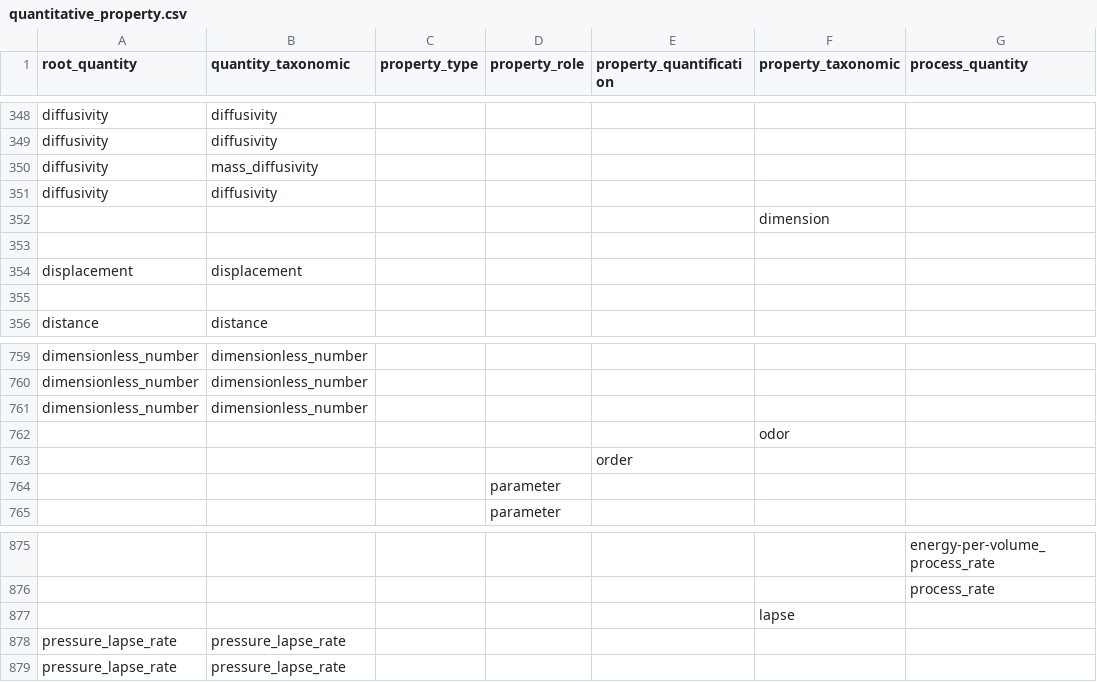
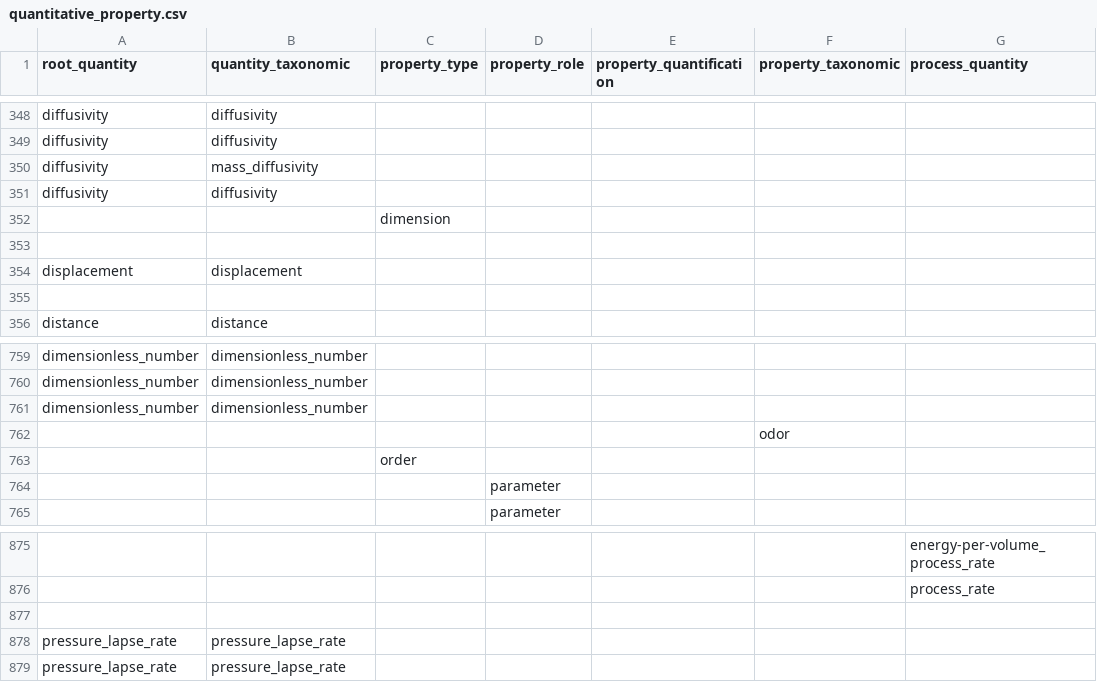
Before and after one commit to mariutzica/Scientific-Variables-Ontology, a CSV file: foundational vocabulary/quantitative_property.csv, drawn as a sheet; only a part is shown, gaps mark what is left out; the diff names each change by its address in the sheet, - before the commit and + after, or states it on an @@ line.

```diff
--- a/foundational vocabulary/quantitative_property.csv
+++ b/foundational vocabulary/quantitative_property.csv
-C352 (property_type): (empty)
+C352 (property_type): dimension
-F352 (property_taxonomic): dimension
+F352 (property_taxonomic): (empty)
-C763 (property_type): (empty)
+C763 (property_type): order
-E763 (property_quantification): order
+E763 (property_quantification): (empty)
-F877 (property_taxonomic): lapse
+F877 (property_taxonomic): (empty)
```
Also changed, not shown: foundational vocabulary/property_type.csv, foundational vocabulary/qualitative_property.csv, 1 other file.
